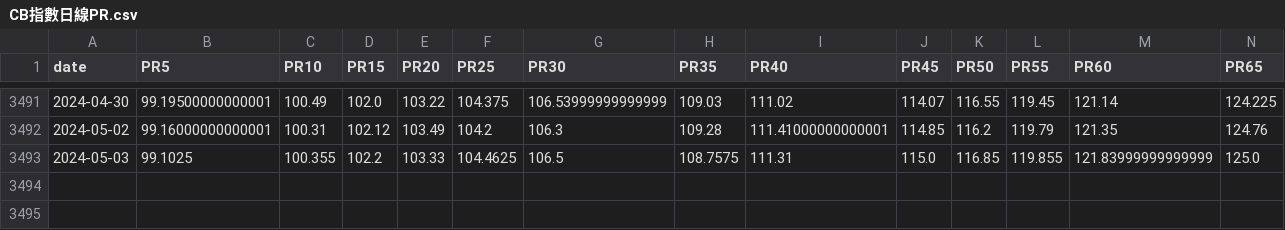
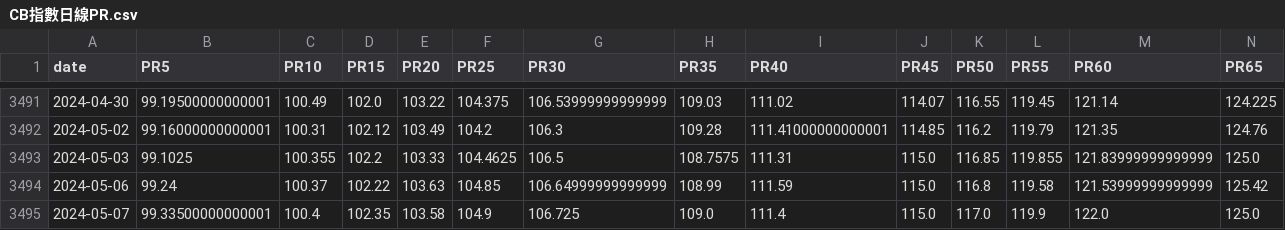
Before and after one commit to catt5881/CBc, a CSV file: CB指數日線PR.csv, drawn as a sheet; only a part is shown, gaps mark what is left out; rows hold the shown columns only; the diff names each change by its address in the sheet, - before the commit and + after, or states it on an @@ line.

```diff
--- a/CB指數日線PR.csv
+++ b/CB指數日線PR.csv
+row 3494: 2024-05-06 | 99.24 | 100.37 | 102.22 | 103.63 | 104.85 | 106.64999999999999 | 108.99 | 111.59 | 115.0 | 116.8 | 119.58 | 121.53999999999999 | 125.42
+row 3495: 2024-05-07 | 99.33500000000001 | 100.4 | 102.35 | 103.58 | 104.9 | 106.725 | 109.0 | 111.4 | 115.0 | 117.0 | 119.9 | 122.0 | 125.0
```
Also changed, not shown: allstock_評分Q.csv, new_CB成交溢價率.csv, 12 other files.
